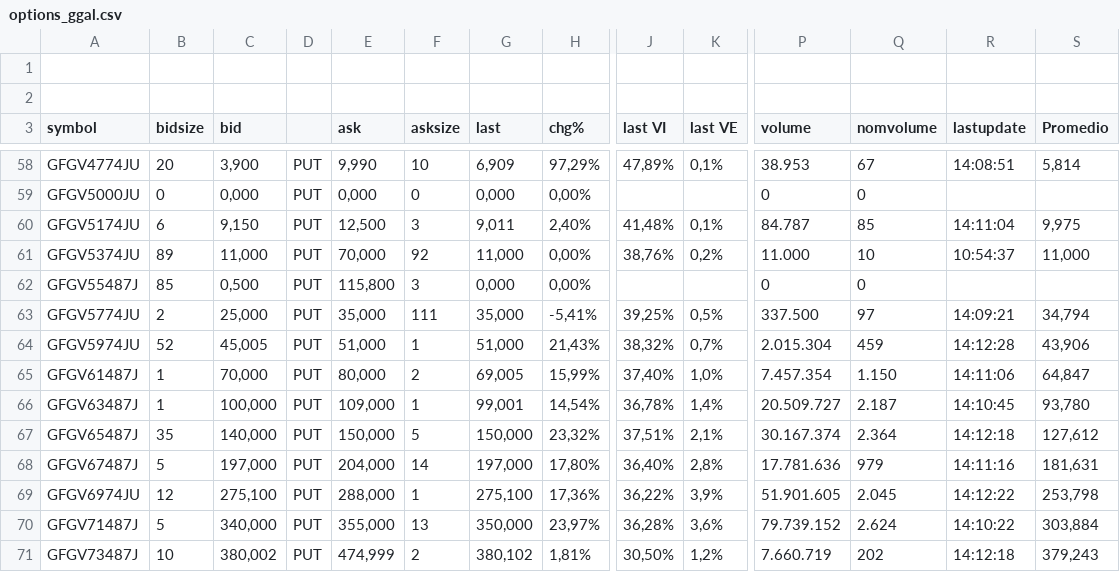
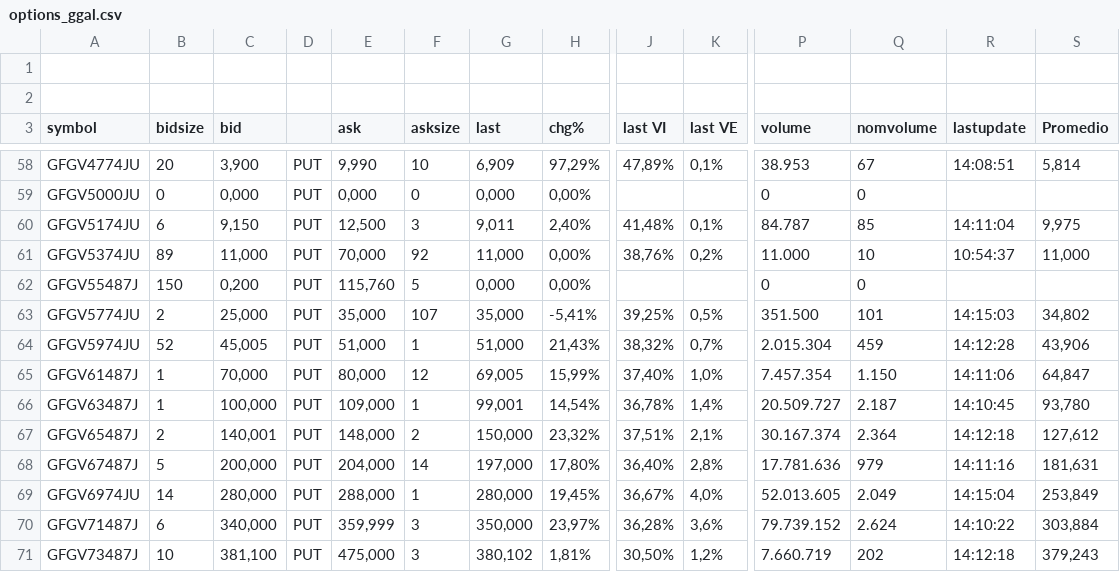
Before and after one commit to ruizsantiago136-cell/ggal-data, a CSV file: options_ggal.csv, drawn as a sheet; only a part is shown, gaps mark what is left out; the diff covers the shown part only; the diff names each change by its address in the sheet, - before the commit and + after, or states it on an @@ line.

```diff
--- a/options_ggal.csv
+++ b/options_ggal.csv
-B62 (bidsize): 85
+B62 (bidsize): 150
-C62 (bid): 0,500
+C62 (bid): 0,200
-E62 (ask): 115,800
+E62 (ask): 115,760
-F62 (asksize): 3
+F62 (asksize): 5
-F63 (asksize): 111
+F63 (asksize): 107
-P63 (volume): 337.500
+P63 (volume): 351.500
-Q63 (nomvolume): 97
+Q63 (nomvolume): 101
-R63 (lastupdate): 14:09:21
+R63 (lastupdate): 14:15:03
-S63 (Promedio): 34,794
+S63 (Promedio): 34,802
-F65 (asksize): 2
+F65 (asksize): 12
-B67 (bidsize): 35
+B67 (bidsize): 2
-C67 (bid): 140,000
+C67 (bid): 140,001
-E67 (ask): 150,000
+E67 (ask): 148,000
-F67 (asksize): 5
+F67 (asksize): 2
-C68 (bid): 197,000
+C68 (bid): 200,000
-B69 (bidsize): 12
+B69 (bidsize): 14
-C69 (bid): 275,100
+C69 (bid): 280,000
-G69 (last): 275,100
+G69 (last): 280,000
-H69 (chg%): 17,36%
+H69 (chg%): 19,45%
-J69 (last VI): 36,22%
+J69 (last VI): 36,67%
-K69 (last VE): 3,9%
+K69 (last VE): 4,0%
-P69 (volume): 51.901.605
+P69 (volume): 52.013.605
-Q69 (nomvolume): 2.045
+Q69 (nomvolume): 2.049
-R69 (lastupdate): 14:12:22
+R69 (lastupdate): 14:15:04
-S69 (Promedio): 253,798
+S69 (Promedio): 253,849
-B70 (bidsize): 5
+B70 (bidsize): 6
-E70 (ask): 355,000
+E70 (ask): 359,999
-F70 (asksize): 13
+F70 (asksize): 3
-C71 (bid): 380,002
+C71 (bid): 381,100
-E71 (ask): 474,999
+E71 (ask): 475,000
-F71 (asksize): 2
+F71 (asksize): 3
```
Also changed, not shown: 96 edited cells elsewhere in this file.
